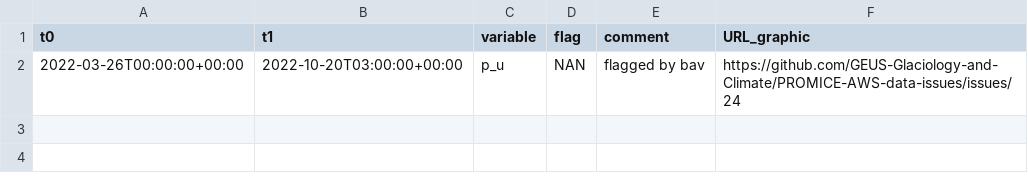
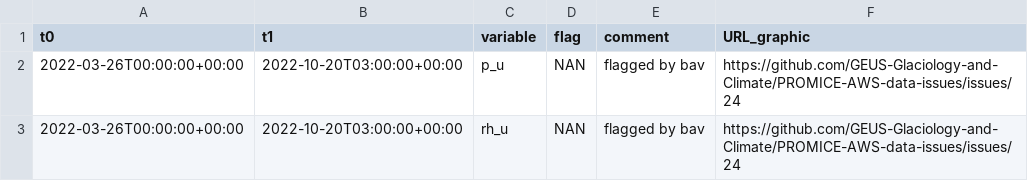
Before and after one commit to GEUS-Glaciology-and-Climate/PROMICE-AWS-data-issues, a CSV file: flags/NSE.csv, drawn as a sheet; the diff names each change by its address in the sheet, - before the commit and + after, or states it on an @@ line.

Commit message:
Update NSE.csv

```diff
--- a/flags/NSE.csv
+++ b/flags/NSE.csv
+row 3: 2022-03-26T00:00:00+00:00 | 2022-10-20T03:00:00+00:00 | rh_u | NAN | flagged by bav | https://github.com/GEUS-Glaciology-and-Climate/PROMICE-AWS-data-issues/issues/24
```
